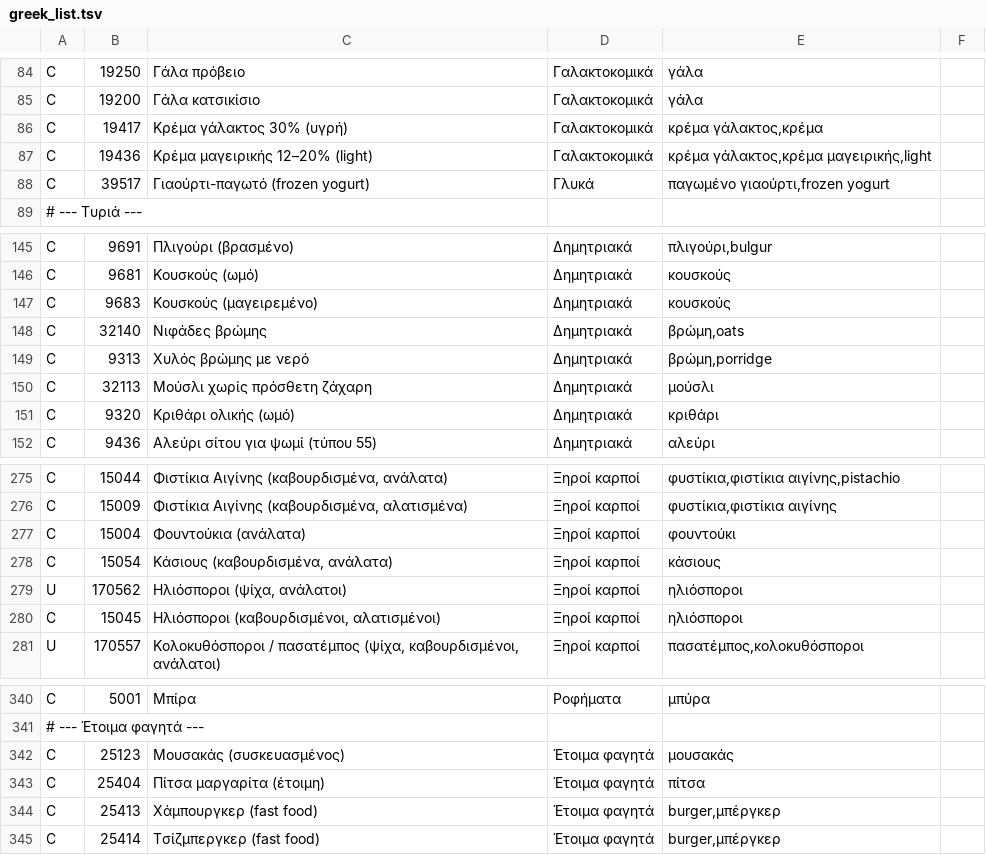
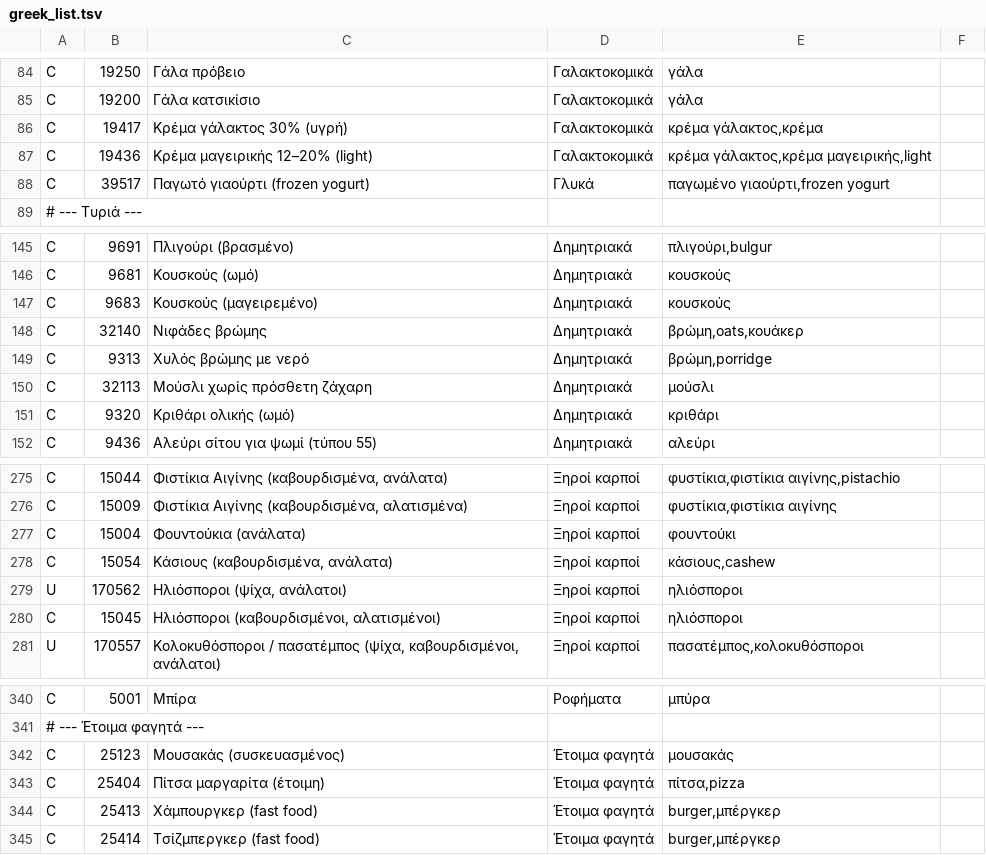
Before and after one commit to TechMeNowDear/ygeia-forma, a TSV file: tools/food/greek_list.tsv, drawn as a sheet; only a part is shown, gaps mark what is left out; the diff covers the shown part only.

```diff
--- a/tools/food/greek_list.tsv
+++ b/tools/food/greek_list.tsv
@@ -87,3 +87,3 @@ C	19417	Κρέμα γάλακτος 30% (υγρή)	Γαλακτοκομικά	κ
 C	19436	Κρέμα μαγειρικής 12–20% (light)	Γαλακτοκομικά	κρέμα γάλακτος,κρέμα μαγειρικής,light
-C	39517	Γιαούρτι-παγωτό (frozen yogurt)	Γλυκά	παγωμένο γιαούρτι,frozen yogurt
+C	39517	Παγωτό γιαούρτι (frozen yogurt)	Γλυκά	παγωμένο γιαούρτι,frozen yogurt
 # --- Τυριά ---
@@ -147,3 +147,3 @@ C	9681	Κουσκούς (ωμό)	Δημητριακά	κουσκούς
 C	9683	Κουσκούς (μαγειρεμένο)	Δημητριακά	κουσκούς
-C	32140	Νιφάδες βρώμης	Δημητριακά	βρώμη,oats
+C	32140	Νιφάδες βρώμης	Δημητριακά	βρώμη,oats,κουάκερ
 C	9313	Χυλός βρώμης με νερό	Δημητριακά	βρώμη,porridge
@@ -277,3 +277,3 @@ C	15009	Φιστίκια Αιγίνης (καβουρδισμένα, αλατι
 C	15004	Φουντούκια (ανάλατα)	Ξηροί καρποί	φουντούκι
-C	15054	Κάσιους (καβουρδισμένα, ανάλατα)	Ξηροί καρποί	κάσιους
+C	15054	Κάσιους (καβουρδισμένα, ανάλατα)	Ξηροί καρποί	κάσιους,cashew
 U	170562	Ηλιόσποροι (ψίχα, ανάλατοι)	Ξηροί καρποί	ηλιόσποροι
@@ -342,3 +342,3 @@ C	5001	Μπίρα	Ροφήματα	μπύρα
 C	25123	Μουσακάς (συσκευασμένος)	Έτοιμα φαγητά	μουσακάς
-C	25404	Πίτσα μαργαρίτα (έτοιμη)	Έτοιμα φαγητά	πίτσα
+C	25404	Πίτσα μαργαρίτα (έτοιμη)	Έτοιμα φαγητά	πίτσα,pizza
 C	25413	Χάμπουργκερ (fast food)	Έτοιμα φαγητά	burger,μπέργκερ
```
Also changed, not shown: 14 edited cells elsewhere in this file, 31 other files.
